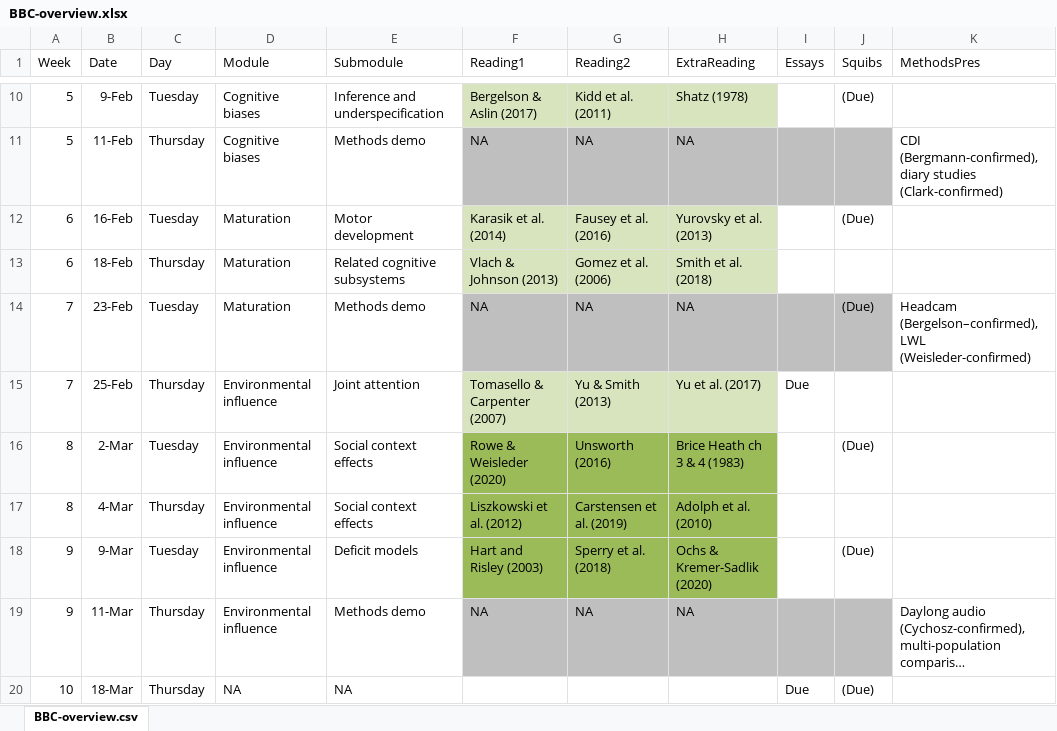
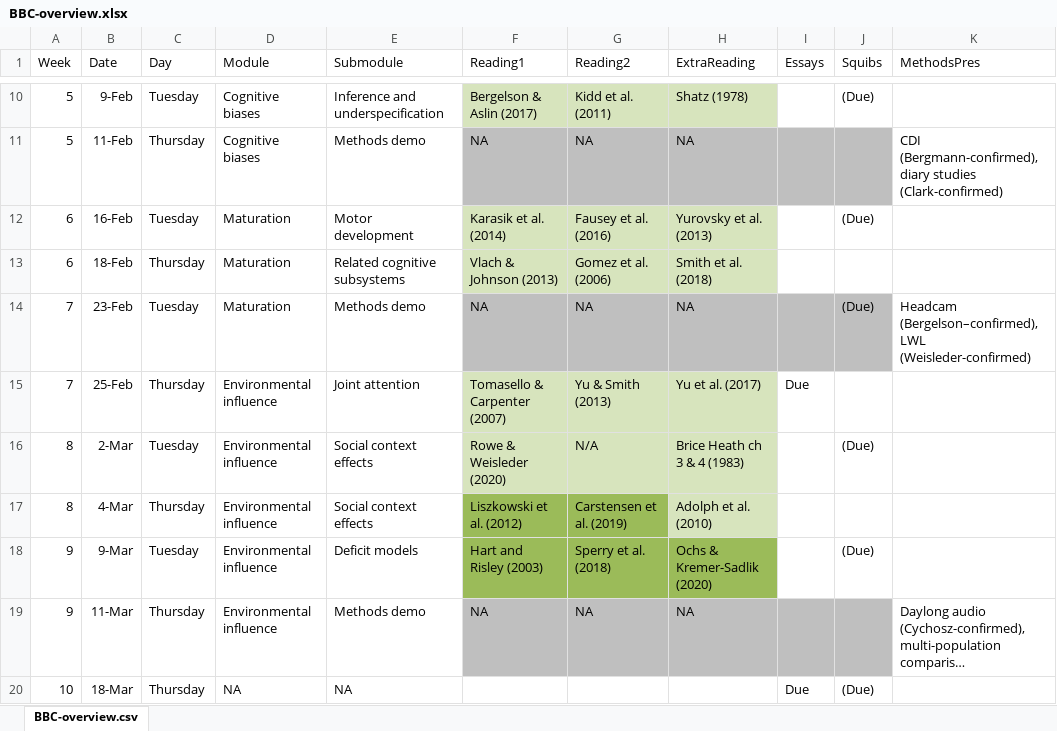
Before and after one commit to marisacasillas/chatterlab, an Excel workbook: BBC-overview.xlsx, sheet BBC-overview.csv, drawn as a sheet; only a part is shown, gaps mark what is left out; long unchanged cells end in …; values as stored, in another font and other column widths than the file's, no borders; the diff names each change by its address in the sheet, - before the commit and + after, or states it on an @@ line.

Commit message:
Update BBC-overview.xlsx

```diff
--- a/BBC-overview.xlsx (sheet BBC-overview.csv)
+++ b/BBC-overview.xlsx (sheet BBC-overview.csv)
-F16:H16 fill: #9BBB59
+F16:H16 fill: #D7E4BD
-G16 (Reading2): Unsworth (2016)
+G16 (Reading2): N/A
-H17 fill: #9BBB59
+H17 fill: #D7E4BD
```
